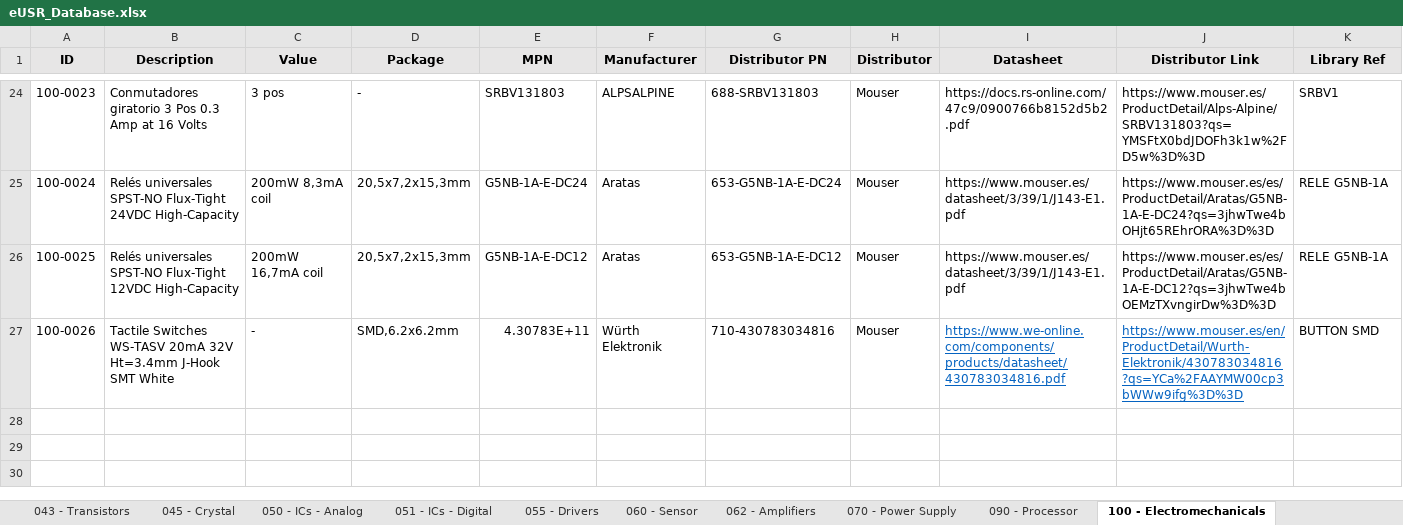
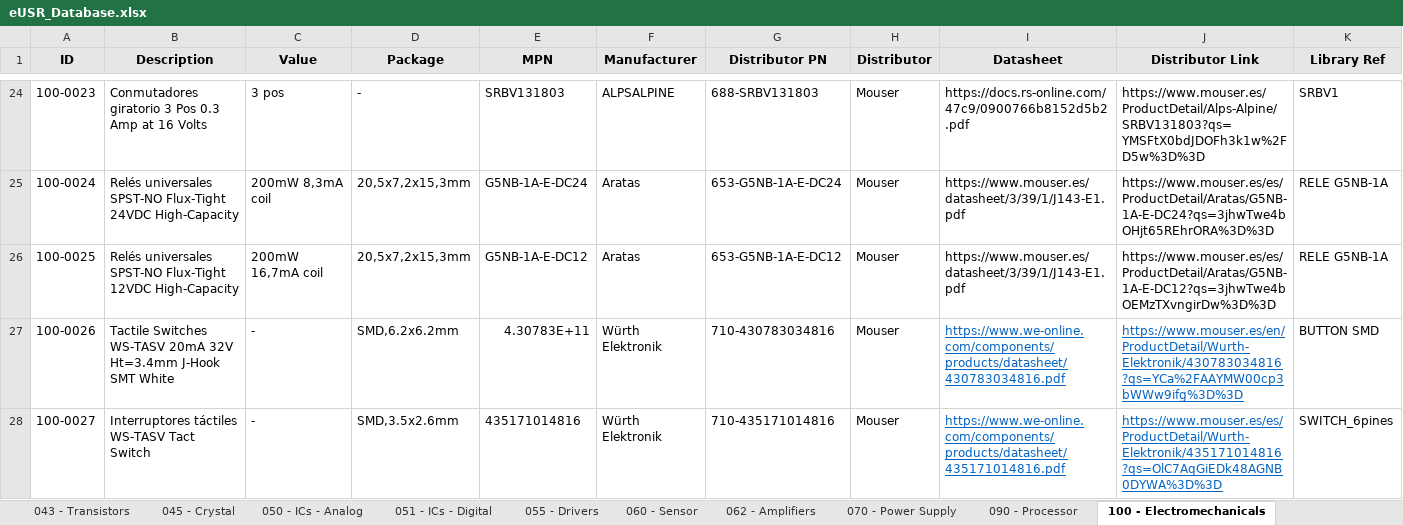
Before and after one commit to Gustavo-Gago/LIB, an Excel workbook: eUSR_Database.xlsx, sheet 100 - Electromechanicals, drawn as a sheet; only a part is shown, gaps mark what is left out; values as stored, in another font and other column widths than the file's, no borders; rows hold the shown columns only; the diff names each change by its address in the sheet, - before the commit and + after, or states it on an @@ line.

```diff
--- a/eUSR_Database.xlsx (sheet 100 - Electromechanicals)
+++ b/eUSR_Database.xlsx (sheet 100 - Electromechanicals)
+row 28: 100-0027 | Interruptores táctiles WS-TASV Tact Switch | - | SMD,3.5x2.6mm | 435171014816 | Würth Elektronik | 710-435171014816 | Mouser | https://www.we-online.com/components/products/datasheet/435171014816.pdf | https://www.mouser.es/es/ProductDetail/Wurth-Elektronik/435171014816?qs=OlC7AqGiEDk48AGNB0DYWA%3D%3D | SWITCH_6pines
```
Also changed, not shown: 2 other files.
